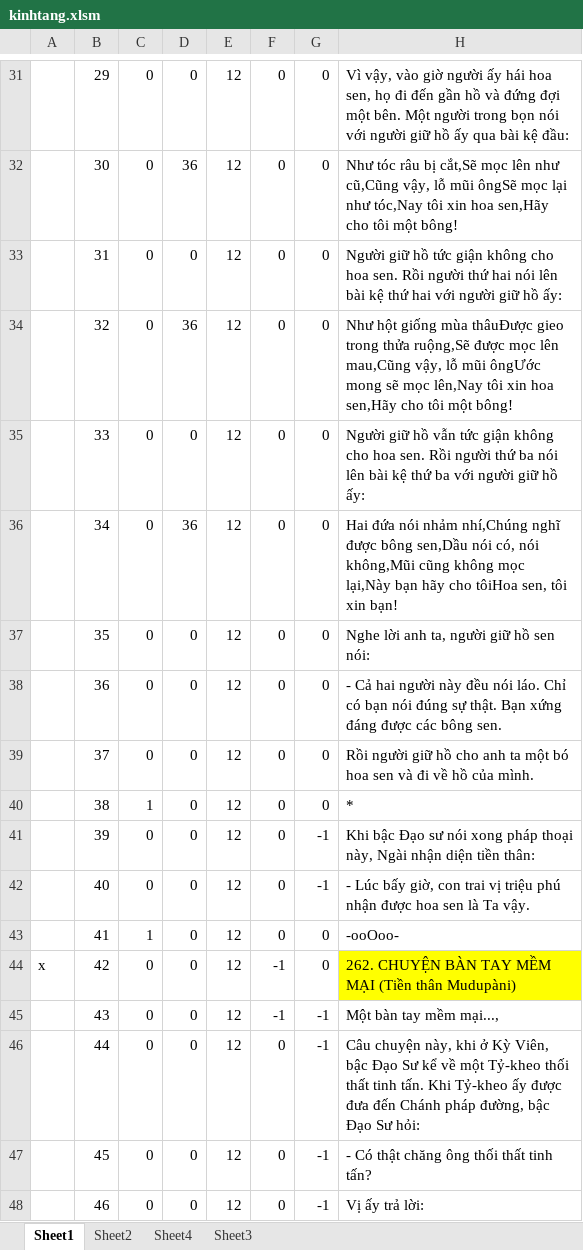
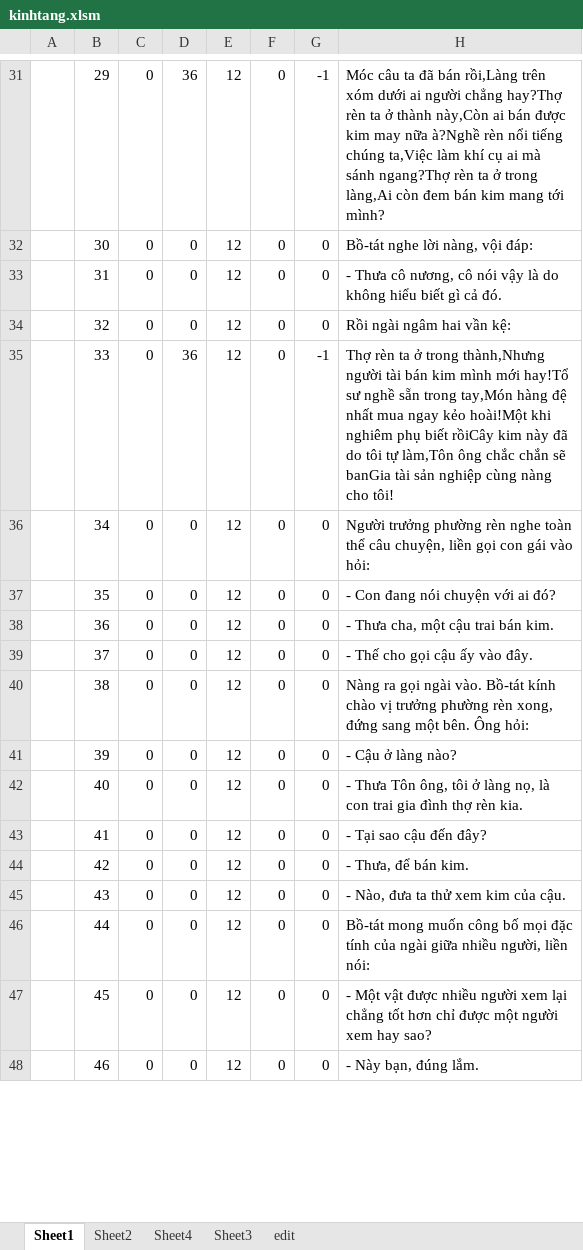
Before and after one commit to khiemnv/utilities, an Excel workbook: KinhPhat/kinhtang.xlsm, sheet Sheet1, drawn as a sheet; only a part is shown, gaps mark what is left out; values as stored, in another font and other column widths than the file's, no borders; charts and pictures not drawn; the diff covers the shown part only; the diff names each change by its address in the sheet, - before the commit and + after, or states it on an @@ line.

Commit message:
edit db

```diff
--- a/KinhPhat/kinhtang.xlsm (sheet Sheet1)
+++ b/KinhPhat/kinhtang.xlsm (sheet Sheet1)
+sheet tab: edit
-D31: 0
+D31: 36
-G31: 0
+G31: -1
-H31: Vì vậy, vào giờ người ấy hái hoa sen, họ đi đến gần hồ và đứng đợi một bên. Một người trong bọn nói với người giữ hồ ấy qua bài kệ đầu:
+H31: Móc câu ta đã bán rồi,Làng trên xóm dưới ai người chẳng hay?Thợ rèn ta ở thành này,Còn ai bán được kim may nữa à?Nghề rèn nổi tiếng chúng ta,Việc làm khí cụ ai mà sánh ngang?Thợ rèn ta ở trong làng,Ai còn đem bán kim mang tới mình?
-D32: 36
+D32: 0
-H32: Như tóc râu bị cắt,Sẽ mọc lên như cũ,Cũng vậy, lỗ mũi ôngSẽ mọc lại như tóc,Nay tôi xin hoa sen,Hãy cho tôi một bông!
+H32: Bồ-tát nghe lời nàng, vội đáp:
-H33: Người giữ hồ tức giận không cho hoa sen. Rồi người thứ hai nói lên bài kệ thứ hai với người giữ hồ ấy:
+H33: - Thưa cô nương, cô nói vậy là do không hiểu biết gì cả đó.
-D34: 36
+D34: 0
-H34: Như hột giống mùa thâuÐược gieo trong thửa ruộng,Sẽ được mọc lên mau,Cũng vậy, lỗ mũi ôngƯớc mong sẽ mọc lên,Nay tôi xin hoa sen,Hãy cho tôi một bông!
+H34: Rồi ngài ngâm hai vần kệ:
-D35: 0
+D35: 36
-G35: 0
+G35: -1
-H35: Người giữ hồ vẫn tức giận không cho hoa sen. Rồi người thứ ba nói lên bài kệ thứ ba với người giữ hồ ấy:
+H35: Thợ rèn ta ở trong thành,Nhưng người tài bán kim mình mới hay!Tổ sư nghề sẵn trong tay,Món hàng đệ nhất mua ngay kẻo hoài!Một khi nghiêm phụ biết rồiCây kim này đã do tôi tự làm,Tôn ông chắc chắn sẽ banGia tài sản nghiệp cùng nàng cho tôi!
-D36: 36
+D36: 0
-H36: Hai đứa nói nhảm nhí,Chúng nghĩ được bông sen,Dầu nói có, nói không,Mũi cũng không mọc lại,Này bạn hãy cho tôiHoa sen, tôi xin bạn!
+H36: Người trưởng phường rèn nghe toàn thể câu chuyện, liền gọi con gái vào hỏi:
-H37: Nghe lời anh ta, người giữ hồ sen nói:
+H37: - Con đang nói chuyện với ai đó?
-H38: - Cả hai người này đều nói láo. Chỉ có bạn nói đúng sự thật. Bạn xứng đáng được các bông sen.
+H38: - Thưa cha, một cậu trai bán kim.
-H39: Rồi người giữ hồ cho anh ta một bó hoa sen và đi về hồ của mình.
+H39: - Thế cho gọi cậu ấy vào đây.
-C40: 1
+C40: 0
-H40: *
+H40: Nàng ra gọi ngài vào. Bồ-tát kính chào vị trưởng phường rèn xong, đứng sang một bên. Ông hỏi:
-G41:G42: -1
+G41:G42: 0
-H41: Khi bậc Đạo sư nói xong pháp thoại này, Ngài nhận diện tiền thân:
+H41: - Cậu ở làng nào?
-H42: - Lúc bấy giờ, con trai vị triệu phú nhận được hoa sen là Ta vậy.
+H42: - Thưa Tôn ông, tôi ở làng nọ, là con trai gia đình thợ rèn kia.
-C43: 1
+C43: 0
-H43: -ooOoo-
+H43: - Tại sao cậu đến đây?
-A44: x
+A44: (empty)
-F44:F45: -1
+F44:F45: 0
-H44: 262. CHUYỆN BÀN TAY MỀM MẠI (Tiền thân Mudupàni)
+H44: - Thưa, để bán kim.
-H44 fill: #FFFF00
+H44 fill: none
-G45:G48: -1
+G45:G48: 0
-H45: Một bàn tay mềm mại...,
+H45: - Nào, đưa ta thử xem kim của cậu.
-H46: Câu chuyện này, khi ở Kỳ Viên, bậc Ðạo Sư kể về một Tỷ-kheo thối thất tinh tấn. Khi Tỷ-kheo ấy được đưa đến Chánh pháp đường, bậc Ðạo Sư hỏi:
+H46: Bồ-tát mong muốn công bố mọi đặc tính của ngài giữa nhiều người, liền nói:
-H47: - Có thật chăng ông thối thất tinh tấn?
+H47: - Một vật được nhiều người xem lại chẳng tốt hơn chỉ được một người xem hay sao?
-H48: Vị ấy trả lời:
+H48: - Này bạn, đúng lắm.
```
Also changed, not shown: 234 added rows, 193 edited cells and cell formats elsewhere in this sheet, charts or pictures.
